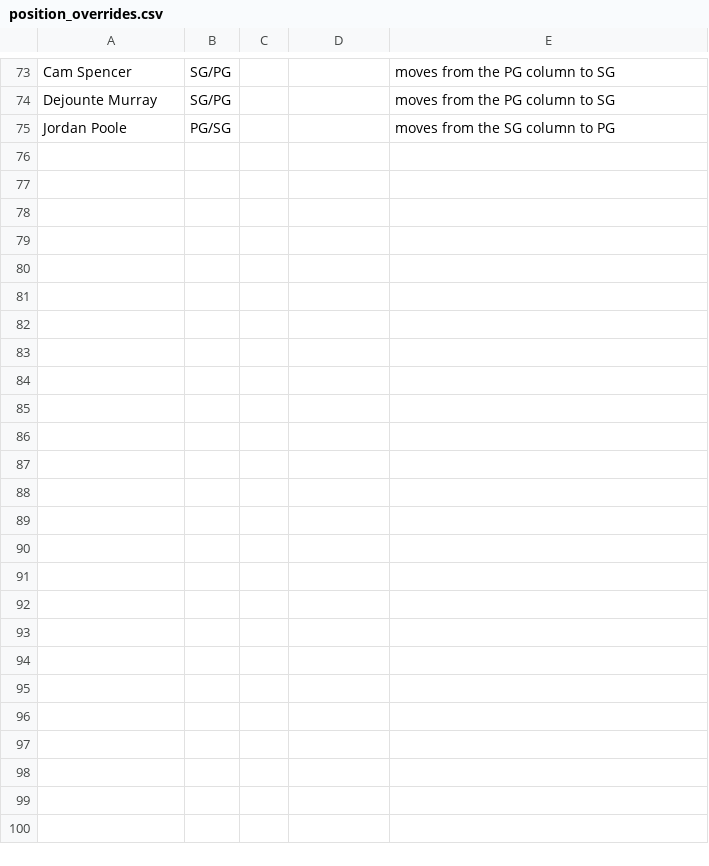
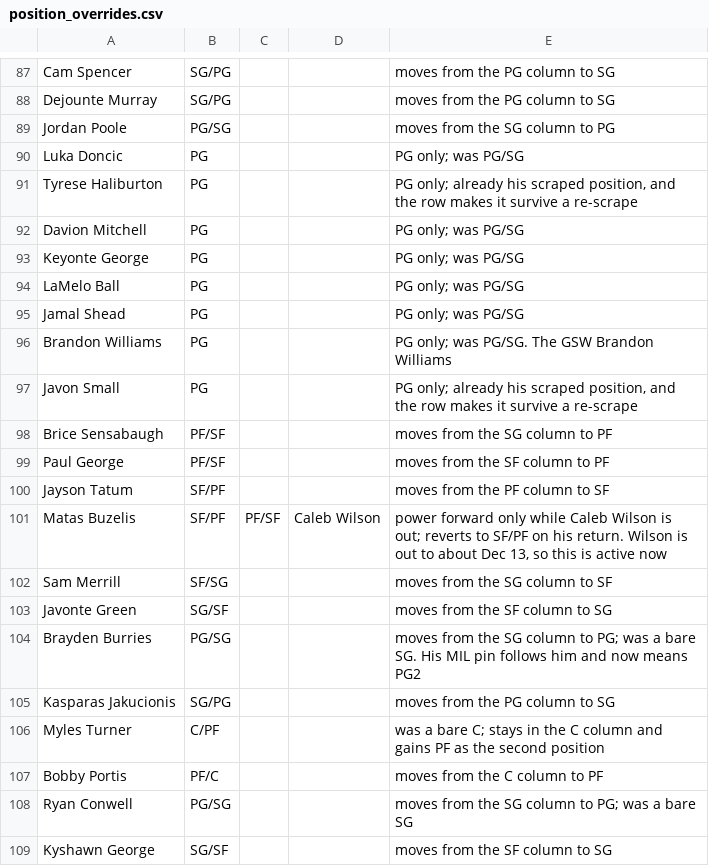
Before and after one commit to Barrett879/nba-value-app, a CSV file: data/position_overrides.csv, drawn as a sheet; only a part is shown, gaps mark what is left out; the diff covers the shown part only.

```diff
--- a/data/position_overrides.csv
+++ b/data/position_overrides.csv
@@ -75 +89,21 @@ Dejounte Murray,SG/PG,,,moves from the PG column to SG
 Jordan Poole,PG/SG,,,moves from the SG column to PG
+Luka Doncic,PG,,,PG only; was PG/SG
+Tyrese Haliburton,PG,,,"PG only; already his scraped position, and the row makes it survive a re-scrape"
+Davion Mitchell,PG,,,PG only; was PG/SG
+Keyonte George,PG,,,PG only; was PG/SG
+LaMelo Ball,PG,,,PG only; was PG/SG
+Jamal Shead,PG,,,PG only; was PG/SG
+Brandon Williams,PG,,,PG only; was PG/SG. The GSW Brandon Williams
+Javon Small,PG,,,"PG only; already his scraped position, and the row makes it survive a re-scrape"
+Brice Sensabaugh,PF/SF,,,moves from the SG column to PF
+Paul George,PF/SF,,,moves from the SF column to PF
+Jayson Tatum,SF/PF,,,moves from the PF column to SF
+Matas Buzelis,SF/PF,PF/SF,Caleb Wilson,"power forward only while Caleb Wilson is out; reverts to SF/PF on his return. Wilson is out to about Dec 13, so this is active now"
+Sam Merrill,SF/SG,,,moves from the SG column to SF
+Javonte Green,SG/SF,,,moves from the SF column to SG
+Brayden Burries,PG/SG,,,moves from the SG column to PG; was a bare SG. His MIL pin follows him and now means PG2
+Kasparas Jakucionis,SG/PG,,,moves from the PG column to SG
+Myles Turner,C/PF,,,was a bare C; stays in the C column and gains PF as the second position
+Bobby Portis,PF/C,,,moves from the C column to PF
+Ryan Conwell,PG/SG,,,moves from the SG column to PG; was a bare SG
+Kyshawn George,SG/SF,,,moves from the SF column to SG
```
Also changed, not shown: 30 added rows, 1 removed row and 22 edited cells elsewhere in this file, data/depth_order.csv, 2 other files.
